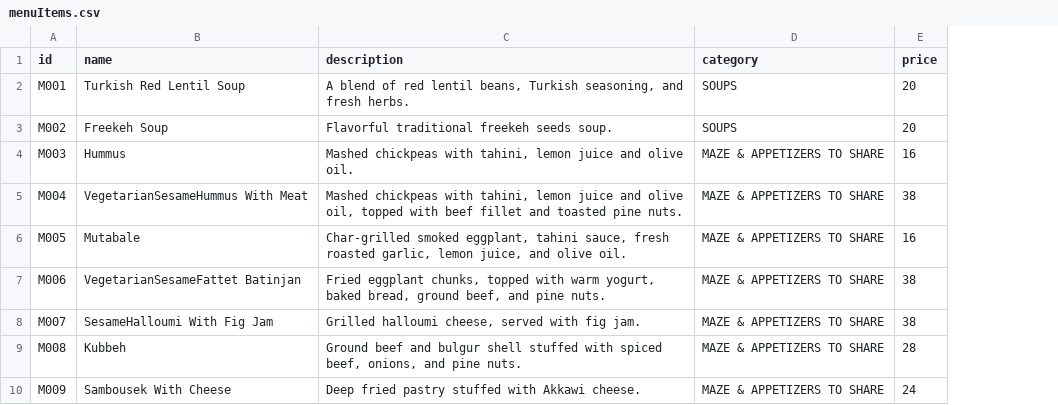
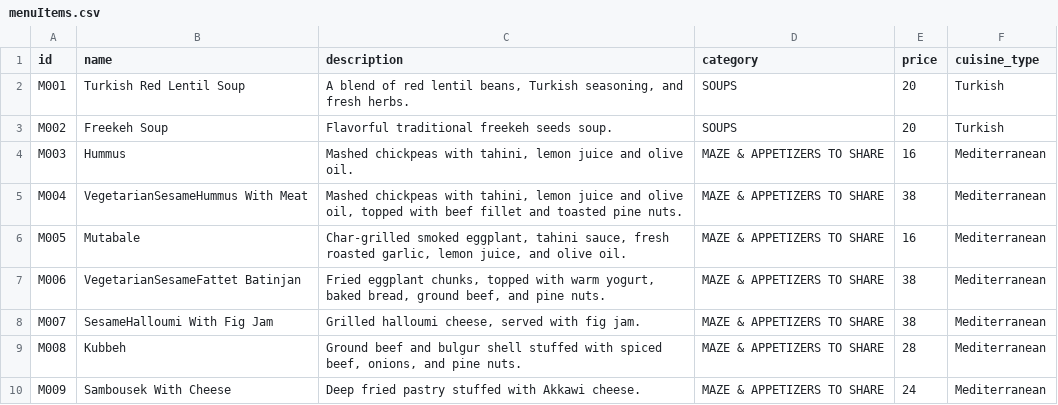
Before and after one commit to Mohammed-Abed-Alkareem/Restaurant-Management, a CSV file: ProjectFiles/e_menu/utils/csvFiles/menuItems.csv, drawn as a sheet; only a part is shown; the diff names each change by its address in the sheet, - before the commit and + after, or states it on an @@ line.

```diff
--- a/ProjectFiles/e_menu/utils/csvFiles/menuItems.csv
+++ b/ProjectFiles/e_menu/utils/csvFiles/menuItems.csv
+column F (cuisine_type), rows 2-10: Turkish | Turkish | Mediterranean | Mediterranean | Mediterranean | Mediterranean | Mediterranean | Mediterranean | Mediterranean
```
Also changed, not shown: ProjectFiles/e_menu/utils/csvFiles/customers.csv, 7 other files.
